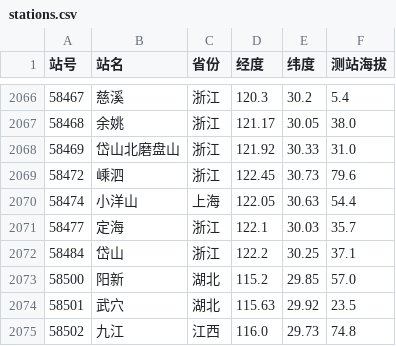
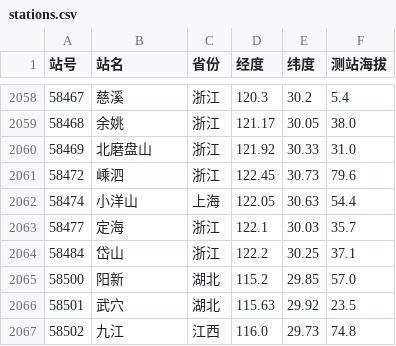
Before and after one commit to crazyapril/ChinaNationalWeatherStations, a CSV file: stations.csv, drawn as a sheet; only a part is shown, gaps mark what is left out; the diff covers the shown part only.

```diff
--- a/stations.csv
+++ b/stations.csv
@@ -2067,3 +2059,3 @@
 58468,余姚,浙江,121.17,30.05,38.0
-58469,岱山北磨盘山,浙江,121.92,30.33,31.0
+58469,北磨盘山,浙江,121.92,30.33,31.0
 58472,嵊泗,浙江,122.45,30.73,79.6
```
Also changed, not shown: 12 removed rows and 4 edited cells elsewhere in this file.
